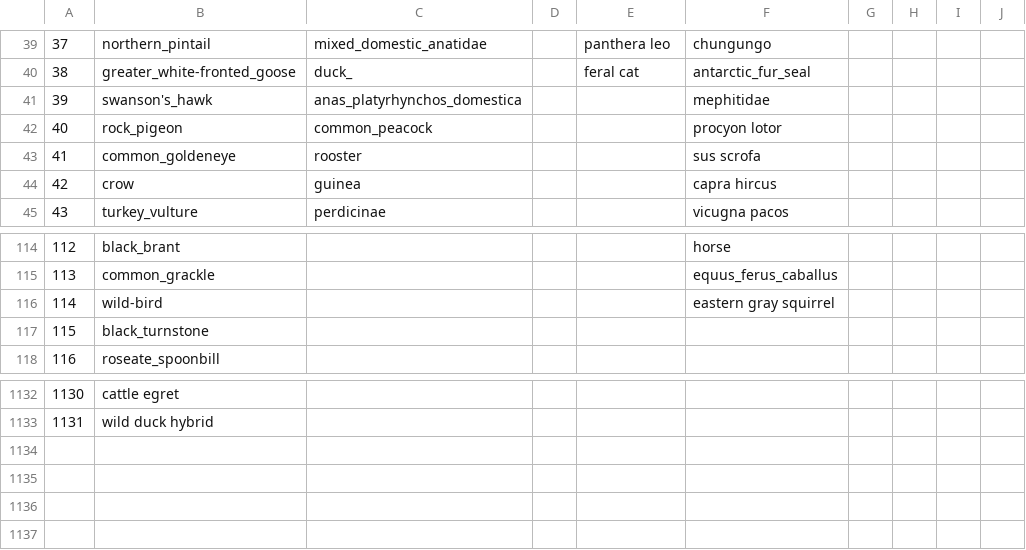
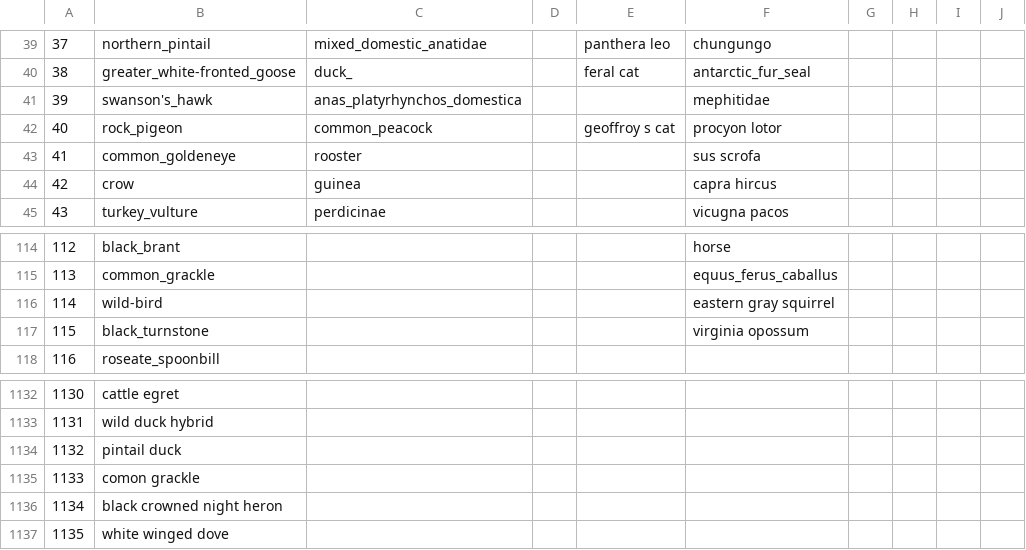
Before and after one commit to maksiaev/Avian_Flu, a CSV file: references/animals_ref_to_sort.csv, drawn as a sheet; only a part is shown, gaps mark what is left out.

```diff
--- a/references/animals_ref_to_sort.csv
+++ b/references/animals_ref_to_sort.csv
@@ -41,3 +41,3 @@
 39,swanson's_hawk,anas_platyrhynchos_domestica,,,mephitidae,,,,
-40,rock_pigeon,common_peacock,,,procyon lotor,,,,
+40,rock_pigeon,common_peacock,,geoffroy s cat,procyon lotor,,,,
 41,common_goldeneye,rooster,,,sus scrofa,,,,
@@ -116,3 +116,3 @@
 114,wild-bird,,,,eastern gray squirrel,,,,
-115,black_turnstone,,,,,,,,
+115,black_turnstone,,,,virginia opossum,,,,
 116,roseate_spoonbill,,,,,,,,
@@ -1133 +1133,5 @@
 1131,wild duck hybrid,,,,,,,,
+1132,pintail duck,,,,,,,,
+1133,comon grackle,,,,,,,,
+1134,black crowned night heron,,,,,,,,
+1135,white winged dove,,,,,,,,
```
Also changed, not shown: references/animals_ref.csv, references/animals_ref_old.csv, 7 other files.
